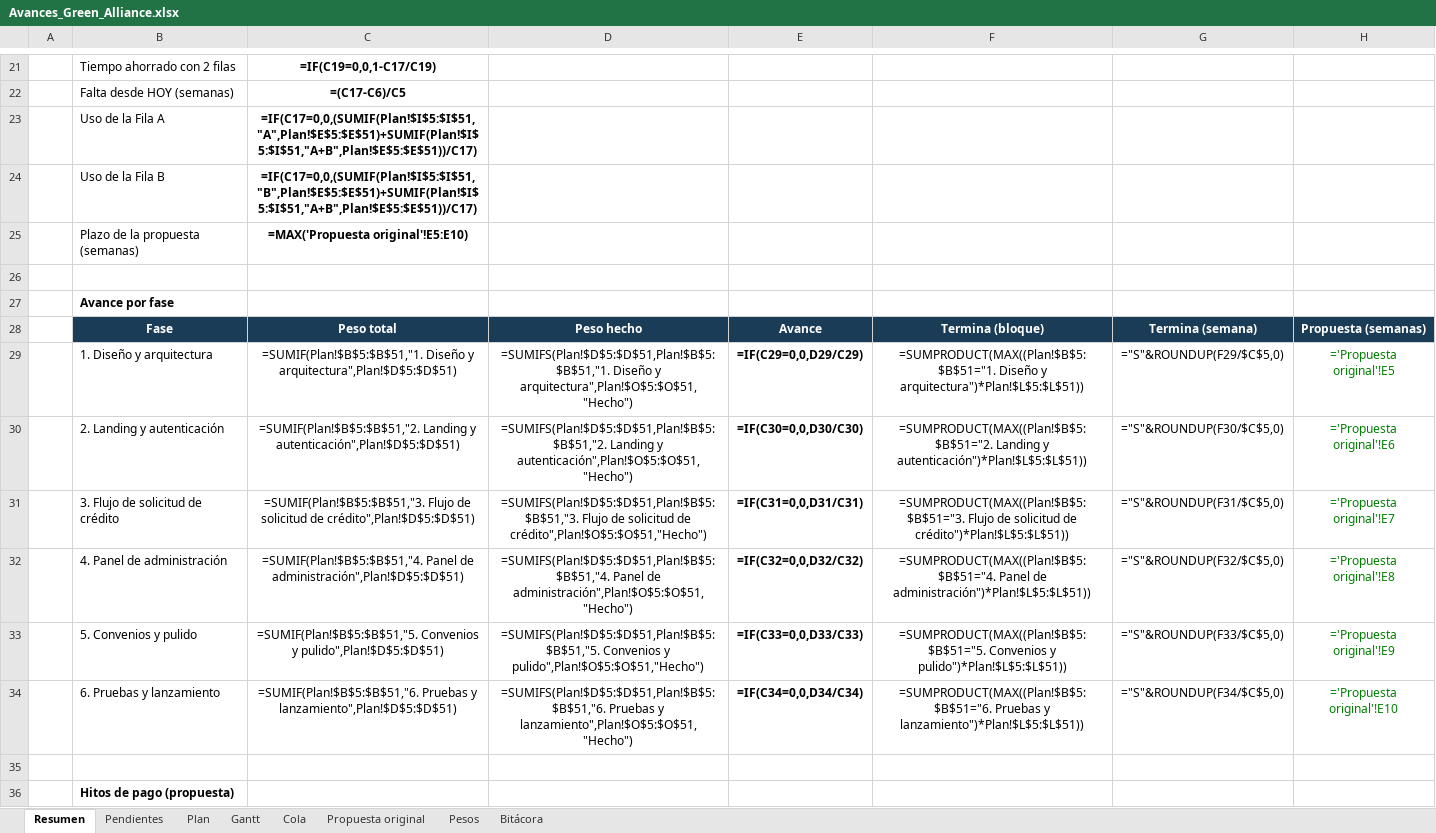
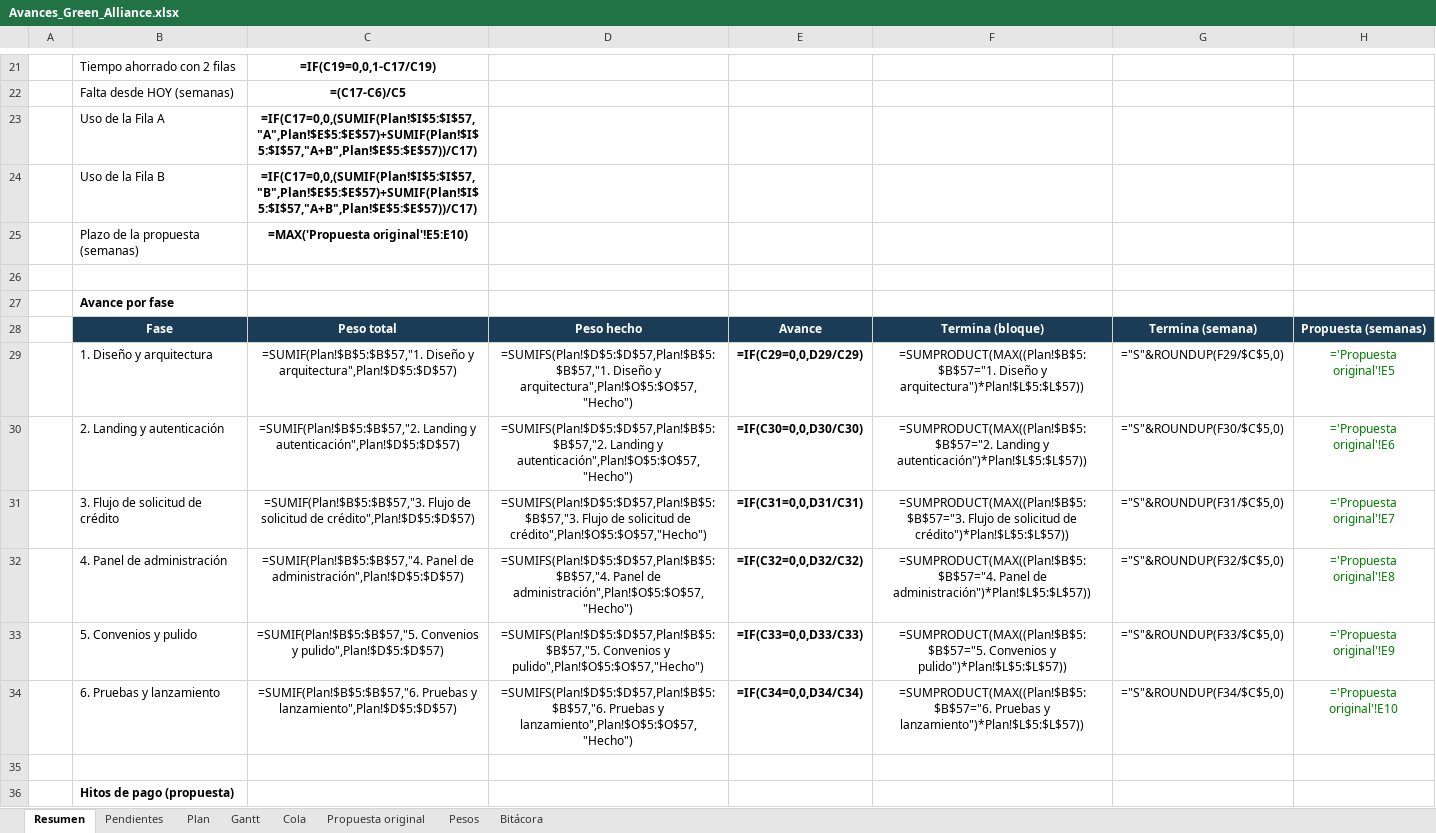
Before and after one commit to GreenAllianceCoo/PagGreenAlliance, an Excel workbook: docs/avances/Avances_Green_Alliance.xlsx, sheet Resumen, drawn as a sheet; only a part is shown, gaps mark what is left out; values as stored, in another font and other column widths than the file's, no borders; formulas without a stored value are shown as written; conditional formats not drawn; the diff covers the shown part only; the diff names each change by its address in the sheet, - before the commit and + after, or states it on an @@ line.

```diff
--- a/docs/avances/Avances_Green_Alliance.xlsx (sheet Resumen)
+++ b/docs/avances/Avances_Green_Alliance.xlsx (sheet Resumen)
-C23: =IF(C17=0,0,(SUMIF(Plan!$I$5:$I$51,"A",Plan!$E$5:$E$51)+SUMIF(Plan!$I$5:$I$51,"A+B",Plan!$E$5:$E$51))/C17)
+C23: =IF(C17=0,0,(SUMIF(Plan!$I$5:$I$57,"A",Plan!$E$5:$E$57)+SUMIF(Plan!$I$5:$I$57,"A+B",Plan!$E$5:$E$57))/C17)
-C24: =IF(C17=0,0,(SUMIF(Plan!$I$5:$I$51,"B",Plan!$E$5:$E$51)+SUMIF(Plan!$I$5:$I$51,"A+B",Plan!$E$5:$E$51))/C17)
+C24: =IF(C17=0,0,(SUMIF(Plan!$I$5:$I$57,"B",Plan!$E$5:$E$57)+SUMIF(Plan!$I$5:$I$57,"A+B",Plan!$E$5:$E$57))/C17)
-C29: =SUMIF(Plan!$B$5:$B$51,"1. Diseño y arquitectura",Plan!$D$5:$D$51)
+C29: =SUMIF(Plan!$B$5:$B$57,"1. Diseño y arquitectura",Plan!$D$5:$D$57)
-D29: =SUMIFS(Plan!$D$5:$D$51,Plan!$B$5:$B$51,"1. Diseño y arquitectura",Plan!$O$5:$O$51,"Hecho")
+D29: =SUMIFS(Plan!$D$5:$D$57,Plan!$B$5:$B$57,"1. Diseño y arquitectura",Plan!$O$5:$O$57,"Hecho")
-F29: =SUMPRODUCT(MAX((Plan!$B$5:$B$51="1. Diseño y arquitectura")*Plan!$L$5:$L$51))
+F29: =SUMPRODUCT(MAX((Plan!$B$5:$B$57="1. Diseño y arquitectura")*Plan!$L$5:$L$57))
-C30: =SUMIF(Plan!$B$5:$B$51,"2. Landing y autenticación",Plan!$D$5:$D$51)
+C30: =SUMIF(Plan!$B$5:$B$57,"2. Landing y autenticación",Plan!$D$5:$D$57)
-D30: =SUMIFS(Plan!$D$5:$D$51,Plan!$B$5:$B$51,"2. Landing y autenticación",Plan!$O$5:$O$51,"Hecho")
+D30: =SUMIFS(Plan!$D$5:$D$57,Plan!$B$5:$B$57,"2. Landing y autenticación",Plan!$O$5:$O$57,"Hecho")
-F30: =SUMPRODUCT(MAX((Plan!$B$5:$B$51="2. Landing y autenticación")*Plan!$L$5:$L$51))
+F30: =SUMPRODUCT(MAX((Plan!$B$5:$B$57="2. Landing y autenticación")*Plan!$L$5:$L$57))
-C31: =SUMIF(Plan!$B$5:$B$51,"3. Flujo de solicitud de crédito",Plan!$D$5:$D$51)
+C31: =SUMIF(Plan!$B$5:$B$57,"3. Flujo de solicitud de crédito",Plan!$D$5:$D$57)
-D31: =SUMIFS(Plan!$D$5:$D$51,Plan!$B$5:$B$51,"3. Flujo de solicitud de crédito",Plan!$O$5:$O$51,"Hecho")
+D31: =SUMIFS(Plan!$D$5:$D$57,Plan!$B$5:$B$57,"3. Flujo de solicitud de crédito",Plan!$O$5:$O$57,"Hecho")
-F31: =SUMPRODUCT(MAX((Plan!$B$5:$B$51="3. Flujo de solicitud de crédito")*Plan!$L$5:$L$51))
+F31: =SUMPRODUCT(MAX((Plan!$B$5:$B$57="3. Flujo de solicitud de crédito")*Plan!$L$5:$L$57))
-C32: =SUMIF(Plan!$B$5:$B$51,"4. Panel de administración",Plan!$D$5:$D$51)
+C32: =SUMIF(Plan!$B$5:$B$57,"4. Panel de administración",Plan!$D$5:$D$57)
-D32: =SUMIFS(Plan!$D$5:$D$51,Plan!$B$5:$B$51,"4. Panel de administración",Plan!$O$5:$O$51,"Hecho")
+D32: =SUMIFS(Plan!$D$5:$D$57,Plan!$B$5:$B$57,"4. Panel de administración",Plan!$O$5:$O$57,"Hecho")
-F32: =SUMPRODUCT(MAX((Plan!$B$5:$B$51="4. Panel de administración")*Plan!$L$5:$L$51))
+F32: =SUMPRODUCT(MAX((Plan!$B$5:$B$57="4. Panel de administración")*Plan!$L$5:$L$57))
-C33: =SUMIF(Plan!$B$5:$B$51,"5. Convenios y pulido",Plan!$D$5:$D$51)
+C33: =SUMIF(Plan!$B$5:$B$57,"5. Convenios y pulido",Plan!$D$5:$D$57)
-D33: =SUMIFS(Plan!$D$5:$D$51,Plan!$B$5:$B$51,"5. Convenios y pulido",Plan!$O$5:$O$51,"Hecho")
+D33: =SUMIFS(Plan!$D$5:$D$57,Plan!$B$5:$B$57,"5. Convenios y pulido",Plan!$O$5:$O$57,"Hecho")
-F33: =SUMPRODUCT(MAX((Plan!$B$5:$B$51="5. Convenios y pulido")*Plan!$L$5:$L$51))
+F33: =SUMPRODUCT(MAX((Plan!$B$5:$B$57="5. Convenios y pulido")*Plan!$L$5:$L$57))
-C34: =SUMIF(Plan!$B$5:$B$51,"6. Pruebas y lanzamiento",Plan!$D$5:$D$51)
+C34: =SUMIF(Plan!$B$5:$B$57,"6. Pruebas y lanzamiento",Plan!$D$5:$D$57)
-D34: =SUMIFS(Plan!$D$5:$D$51,Plan!$B$5:$B$51,"6. Pruebas y lanzamiento",Plan!$O$5:$O$51,"Hecho")
+D34: =SUMIFS(Plan!$D$5:$D$57,Plan!$B$5:$B$57,"6. Pruebas y lanzamiento",Plan!$O$5:$O$57,"Hecho")
-F34: =SUMPRODUCT(MAX((Plan!$B$5:$B$51="6. Pruebas y lanzamiento")*Plan!$L$5:$L$51))
+F34: =SUMPRODUCT(MAX((Plan!$B$5:$B$57="6. Pruebas y lanzamiento")*Plan!$L$5:$L$57))
```
Also changed, not shown: 30 edited cells elsewhere in this sheet, sheet Gantt, sheet Cola, sheet Plan, sheet Pendientes, sheet Bitácora, sheet Pesos, 6 other files.
